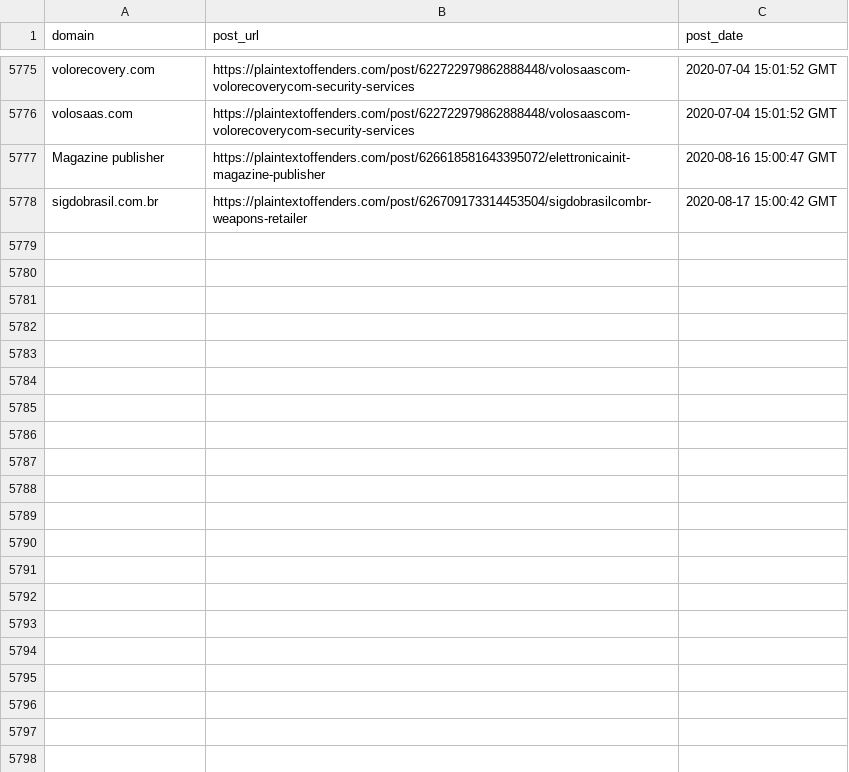
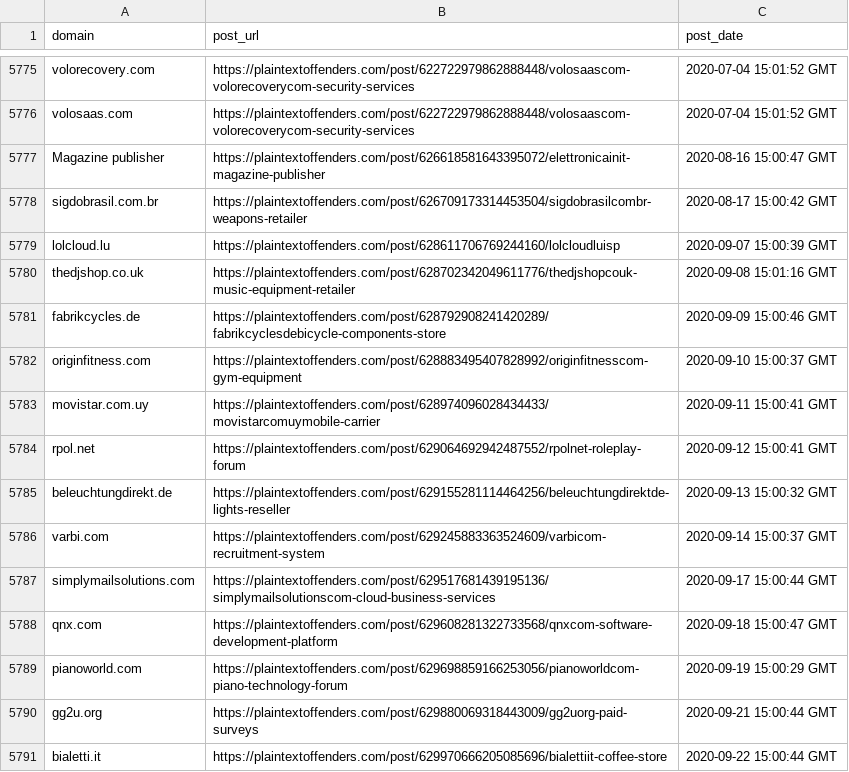
Before and after one commit to plaintextoffenders/plaintextoffenders, a CSV file: offenders.csv, drawn as a sheet; only a part is shown, gaps mark what is left out.

Commit message:
Update offenders list

```diff
--- a/offenders.csv
+++ b/offenders.csv
@@ -5778 +5778,14 @@ Magazine publisher,https://plaintextoffenders.com/post/626618581643395072/elettr
 sigdobrasil.com.br,https://plaintextoffenders.com/post/626709173314453504/sigdobrasilcombr-weapons-retailer,2020-08-17 15:00:42 GMT
+lolcloud.lu,https://plaintextoffenders.com/post/628611706769244160/lolcloudluisp,2020-09-07 15:00:39 GMT
+thedjshop.co.uk,https://plaintextoffenders.com/post/628702342049611776/thedjshopcouk-music-equipment-retailer,2020-09-08 15:01:16 GMT
+fabrikcycles.de,https://plaintextoffenders.com/post/628792908241420289/fabrikcyclesdebicycle-components-store,2020-09-09 15:00:46 GMT
+originfitness.com,https://plaintextoffenders.com/post/628883495407828992/originfitnesscom-gym-equipment,2020-09-10 15:00:37 GMT
+movistar.com.uy,https://plaintextoffenders.com/post/628974096028434433/movistarcomuymobile-carrier,2020-09-11 15:00:41 GMT
+rpol.net,https://plaintextoffenders.com/post/629064692942487552/rpolnet-roleplay-forum,2020-09-12 15:00:41 GMT
+beleuchtungdirekt.de,https://plaintextoffenders.com/post/629155281114464256/beleuchtungdirektde-lights-reseller,2020-09-13 15:00:32 GMT
+varbi.com,https://plaintextoffenders.com/post/629245883363524609/varbicom-recruitment-system,2020-09-14 15:00:37 GMT
+simplymailsolutions.com,https://plaintextoffenders.com/post/629517681439195136/simplymailsolutionscom-cloud-business-services,2020-09-17 15:00:44 GMT
+qnx.com,https://plaintextoffenders.com/post/629608281322733568/qnxcom-software-development-platform,2020-09-18 15:00:47 GMT
+pianoworld.com,https://plaintextoffenders.com/post/629698859166253056/pianoworldcom-piano-technology-forum,2020-09-19 15:00:29 GMT
+gg2u.org,https://plaintextoffenders.com/post/629880069318443009/gg2uorg-paid-surveys,2020-09-21 15:00:44 GMT
+bialetti.it,https://plaintextoffenders.com/post/629970666205085696/bialettiit-coffee-store,2020-09-22 15:00:44 GMT
```
